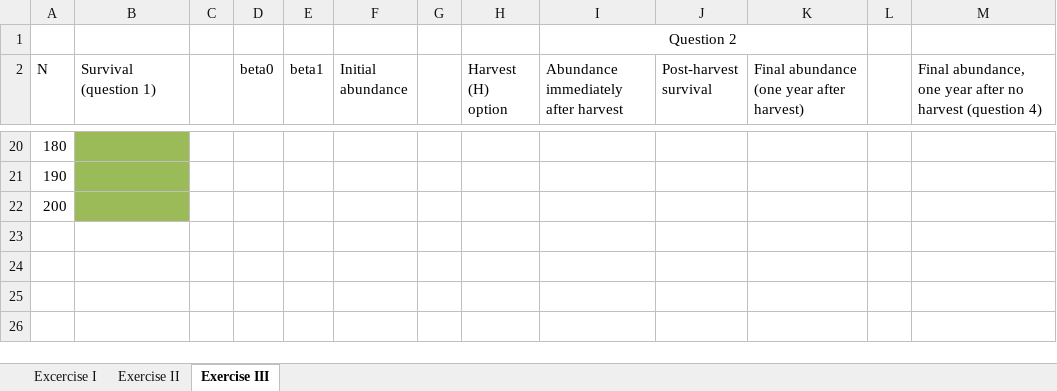
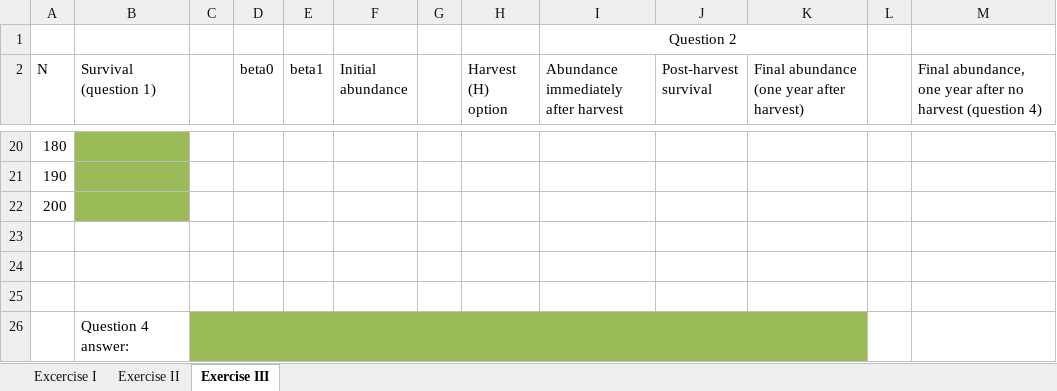
Before and after one commit to rbchan/applied-popdy, an Excel workbook: labs/harvest/harvest-lab.xlsx, sheet Exercise III, drawn as a sheet; only a part is shown, gaps mark what is left out; values as stored, in another font and other column widths than the file's, no borders; the diff names each change by its address in the sheet, - before the commit and + after, or states it on an @@ line.

Commit message:
minor edits to harvest lab

```diff
--- a/labs/harvest/harvest-lab.xlsx (sheet Exercise III)
+++ b/labs/harvest/harvest-lab.xlsx (sheet Exercise III)
+row 23: (empty)
+row 24: (empty)
+row 25: (empty)
+row 26:  | Question 4 answer:
```
Also changed, not shown: 2 other files.
